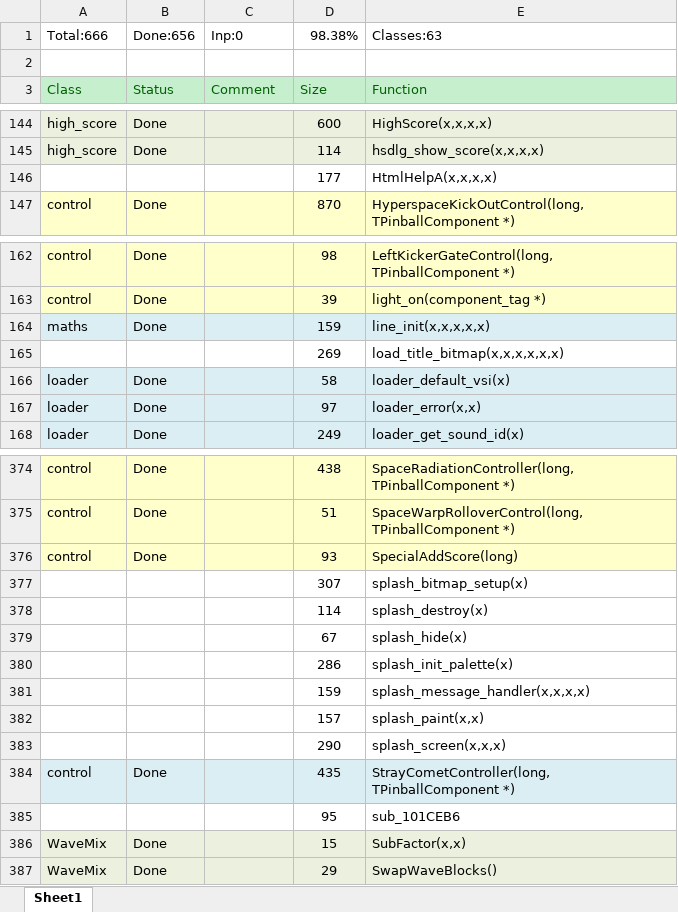
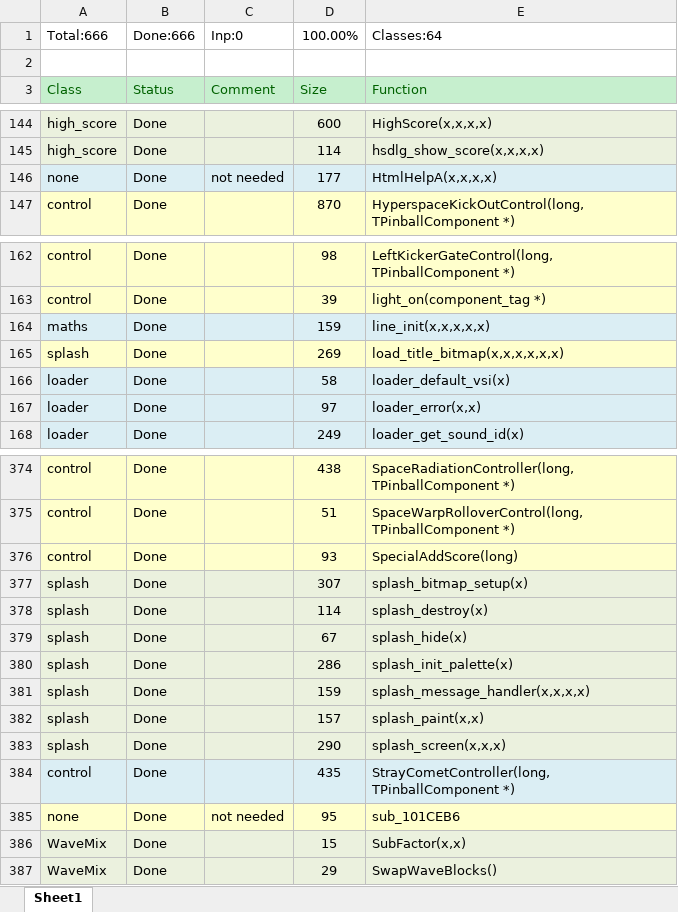
Before and after one commit to k4zmu2a/SpaceCadetPinball, an Excel workbook: Doc/FuncStats.xlsx, sheet Sheet1, drawn as a sheet; only a part is shown, gaps mark what is left out; values as stored, in another font and other column widths than the file's, no borders; conditional formats not drawn; removed rows and columns are numbered as before the commit, all else as after; the diff names each change by its address in the sheet, - before the commit and + after, or states it on an @@ line.

Commit message:
splash ready. All subs ready, phase 1 complete.

```diff
--- a/Doc/FuncStats.xlsx (sheet Sheet1)
+++ b/Doc/FuncStats.xlsx (sheet Sheet1)
-B1: Done:656
+B1: Done:666
-D1: 98.38%
+D1: 100.00%
-E1: Classes:63
+E1: Classes:64
-row 146:  |  |  | 177 | HtmlHelpA(x,x,x,x)
+row 146: none | Done | not needed | 177 | HtmlHelpA(x,x,x,x)
-A165: (empty)
+A165: splash
-A165:E165 fill: none
+A165:E165 fill: #FFFFCC
-B165: (empty)
+B165: Done
-A377:A383: (empty)
+A377:A383: splash
-A377:E383 fill: none
+A377:E383 fill: #EBF1DE
-B377:B383: (empty)
+B377:B383: Done
-row 385:  |  |  | 95 | sub_101CEB6
+row 385: none | Done | not needed | 95 | sub_101CEB6
```
Also changed, not shown: 8 other files.
